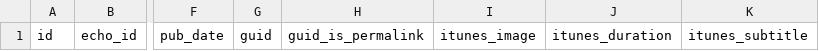
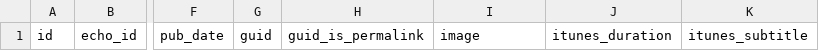
Before and after one commit to mpgirro/dipl, a CSV file: src/echo-actors/src/main/resources/db/liquibase/csv/episode.csv, drawn as a sheet; only a part is shown, gaps mark what is left out; the diff names each change by its address in the sheet, - before the commit and + after, or states it on an @@ line.

Commit message:
[actor] use new image name from core library

```diff
--- a/src/echo-actors/src/main/resources/db/liquibase/csv/episode.csv
+++ b/src/echo-actors/src/main/resources/db/liquibase/csv/episode.csv
-I1: itunes_image
+I1: image
```
Also changed, not shown: src/echo-actors/src/main/resources/db/liquibase/csv/podcast.csv, 9 other files.
